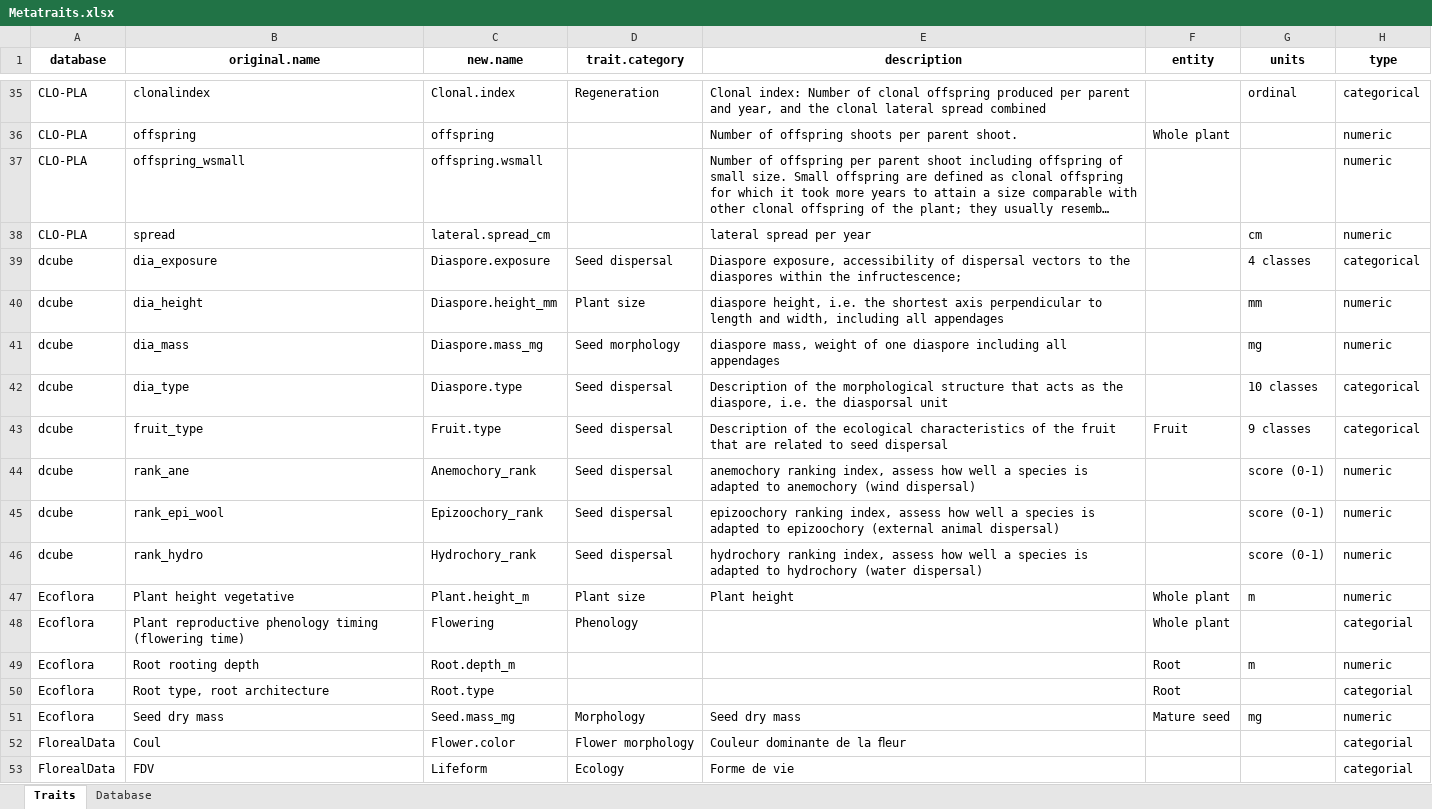
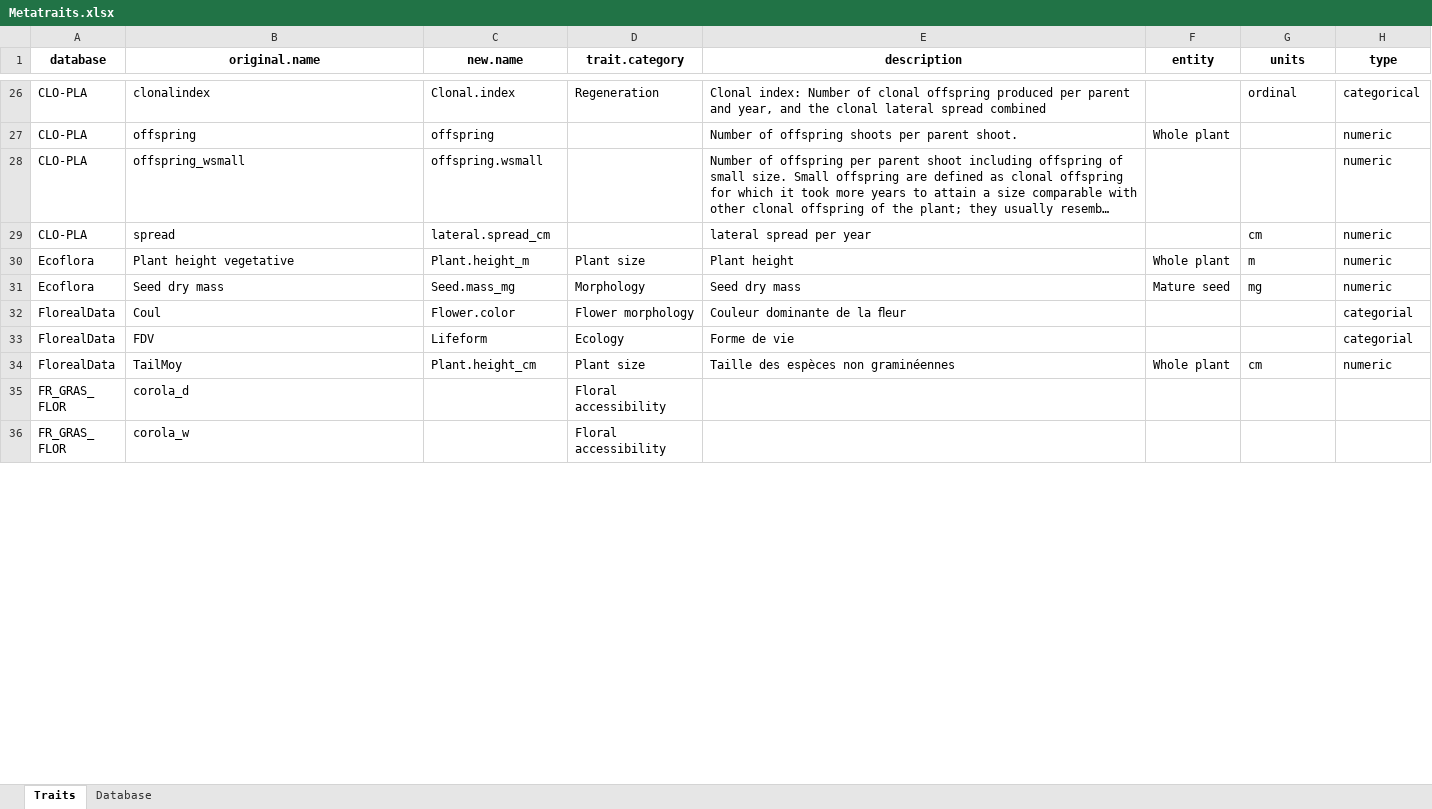
Before and after one commit to FELLOW-flora/fellow-traits, an Excel workbook: data/raw-data/traits/Metatraits.xlsx, sheet Traits, drawn as a sheet; only a part is shown, gaps mark what is left out; the shorter side is filled out with more unchanged rows; long unchanged cells end in …; values as stored, in another font and other column widths than the file's, no borders; removed rows and columns are numbered as before the commit, all else as after; the diff covers the shown part only; the diff names each change by its address in the sheet, - before the commit and + after, or states it on an @@ line.

Commit message:
update species list and trait data

```diff
--- a/data/raw-data/traits/Metatraits.xlsx (sheet Traits)
+++ b/data/raw-data/traits/Metatraits.xlsx (sheet Traits)
-row 39: dcube | dia_exposure | Diaspore.exposure | Seed dispersal | Diaspore exposure, accessibility of dispersal vectors to the diaspores within the infructescence; |  | 4 classes | categorical
-row 40: dcube | dia_height | Diaspore.height_mm | Plant size | diaspore height, i.e. the shortest axis perpendicular to length and width, including all appendages |  | mm | numeric
-row 41: dcube | dia_mass | Diaspore.mass_mg | Seed morphology | diaspore mass, weight of one diaspore including all appendages |  | mg | numeric
-row 42: dcube | dia_type | Diaspore.type | Seed dispersal | Description of the morphological structure that acts as the diaspore, i.e. the diasporsal unit |  | 10 classes | categorical
-row 43: dcube | fruit_type | Fruit.type | Seed dispersal | Description of the ecological characteristics of the fruit that are related to seed dispersal | Fruit | 9 classes | categorical
-row 44: dcube | rank_ane | Anemochory_rank | Seed dispersal | anemochory ranking index, assess how well a species is adapted to anemochory (wind dispersal) |  | score (0-1) | numeric
-row 45: dcube | rank_epi_wool | Epizoochory_rank | Seed dispersal | epizoochory ranking index, assess how well a species is adapted to epizoochory (external animal dispersal) |  | score (0-1) | numeric
-row 46: dcube | rank_hydro | Hydrochory_rank | Seed dispersal | hydrochory ranking index, assess how well a species is adapted to hydrochory (water dispersal) |  | score (0-1) | numeric
-row 48: Ecoflora | Plant reproductive phenology timing (flowering time) | Flowering | Phenology |  | Whole plant |  | categorial
-row 49: Ecoflora | Root rooting depth | Root.depth_m |  |  | Root | m | numeric
-row 50: Ecoflora | Root type, root architecture | Root.type |  |  | Root |  | categorial
```
Also changed, not shown: 7 added rows, 39 removed rows and 5 edited cells elsewhere in this sheet, sheet Database, 45 other files.
